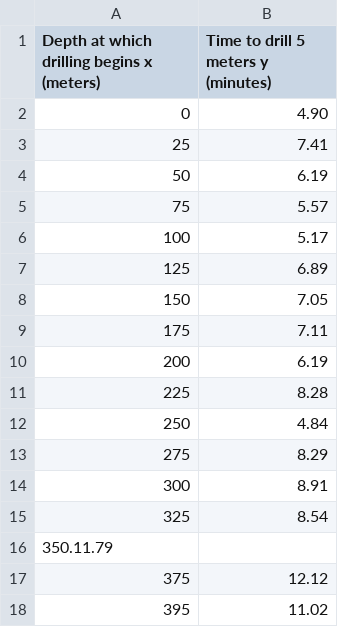
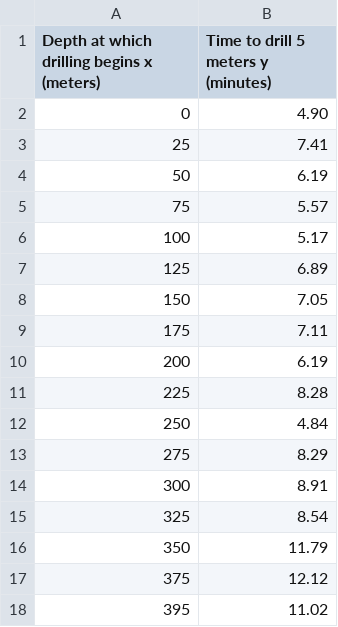
Before and after one commit to FRESHMEMBA/stats-projects, a CSV file: Question1/question1-data.csv, drawn as a sheet.

Commit message:
fixed a typo in 'question1-data.csv'

```diff
--- a/Question1/question1-data.csv
+++ b/Question1/question1-data.csv
@@ -15,3 +15,3 @@ Depth at which drilling begins x (meters),Time to drill 5 meters y (minutes)
 325,8.54
-350.11.79
+350,11.79
 375,12.12
```
